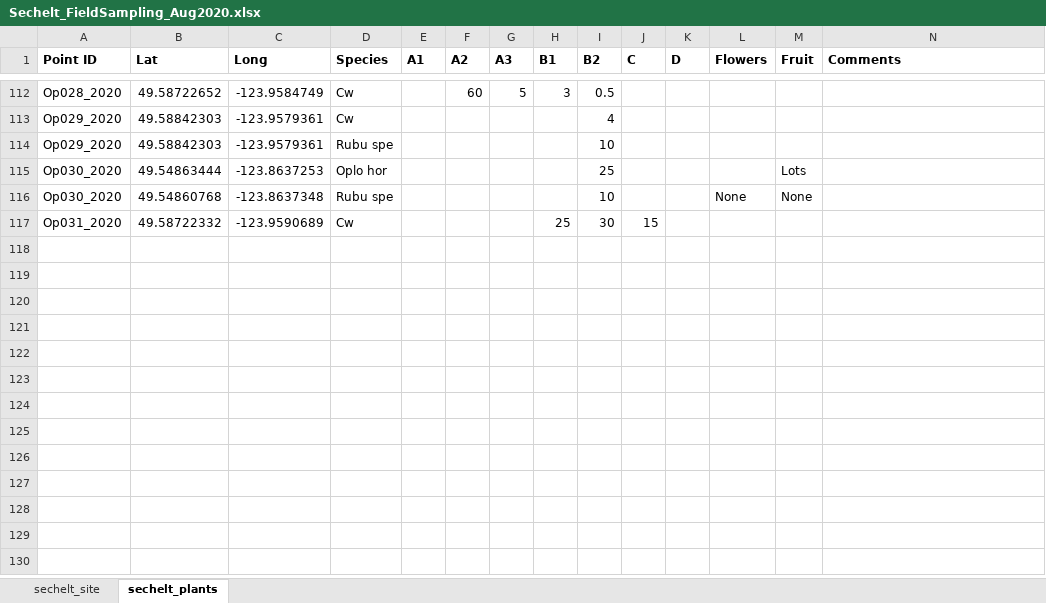
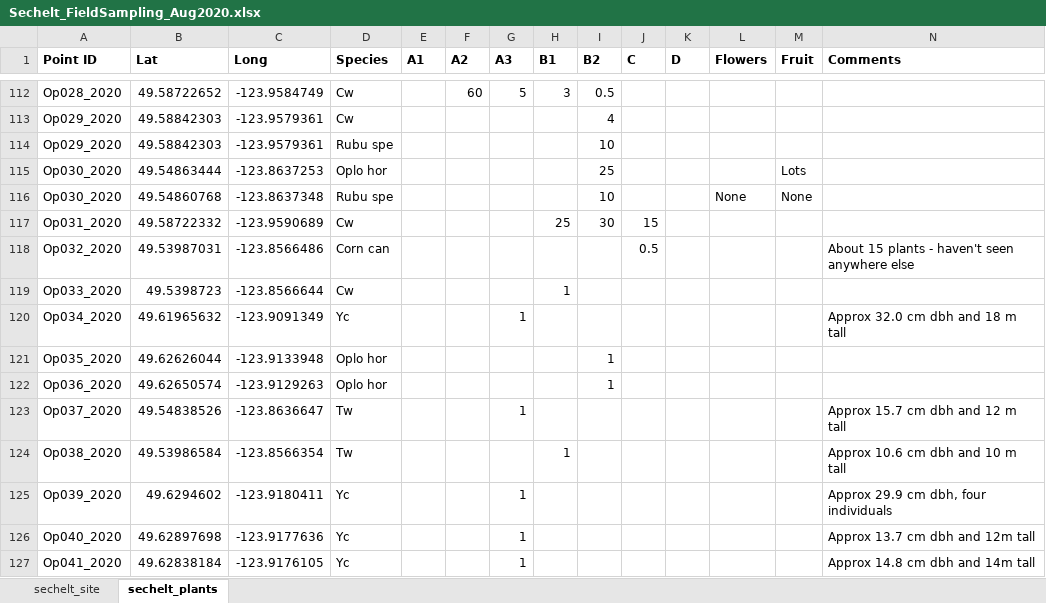
Before and after one commit to mcoghill/Sechelt_Cultural_Plants, an Excel workbook: Sechelt_AOI/1_map_inputs/field_data/raw/Sechelt_FieldSampling_Aug2020.xlsx, sheet sechelt_plants, drawn as a sheet; only a part is shown, gaps mark what is left out; values as stored, in another font and other column widths than the file's, no borders; the diff names each change by its address in the sheet, - before the commit and + after, or states it on an @@ line.

Commit message:
Included loose opportunistic points

```diff
--- a/Sechelt_AOI/1_map_inputs/field_data/raw/Sechelt_FieldSampling_Aug2020.xlsx (sheet sechelt_plants)
+++ b/Sechelt_AOI/1_map_inputs/field_data/raw/Sechelt_FieldSampling_Aug2020.xlsx (sheet sechelt_plants)
+row 118: Op032_2020 | 49.53987031 | -123.8566486 | Corn can |  |  |  |  |  | 0.5 |  |  |  | About 15 plants - haven't seen anywhere else
+row 119: Op033_2020 | 49.5398723 | -123.8566644 | Cw |  |  |  | 1
+row 120: Op034_2020 | 49.61965632 | -123.9091349 | Yc |  |  | 1 |  |  |  |  |  |  | Approx 32.0 cm dbh and 18 m tall
+row 121: Op035_2020 | 49.62626044 | -123.9133948 | Oplo hor |  |  |  |  | 1
+row 122: Op036_2020 | 49.62650574 | -123.9129263 | Oplo hor |  |  |  |  | 1
+row 123: Op037_2020 | 49.54838526 | -123.8636647 | Tw |  |  | 1 |  |  |  |  |  |  | Approx 15.7 cm dbh and 12 m tall
+row 124: Op038_2020 | 49.53986584 | -123.8566354 | Tw |  |  |  | 1 |  |  |  |  |  | Approx 10.6 cm dbh and 10 m tall
+row 125: Op039_2020 | 49.6294602 | -123.9180411 | Yc |  |  | 1 |  |  |  |  |  |  | Approx 29.9 cm dbh, four individuals
+row 126: Op040_2020 | 49.62897698 | -123.9177636 | Yc |  |  | 1 |  |  |  |  |  |  | Approx 13.7 cm dbh and 12m tall
+row 127: Op041_2020 | 49.62838184 | -123.9176105 | Yc |  |  | 1 |  |  |  |  |  |  | Approx 14.8 cm dbh and 14m tall
```
